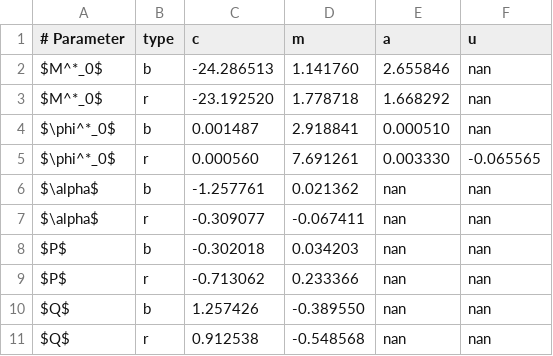
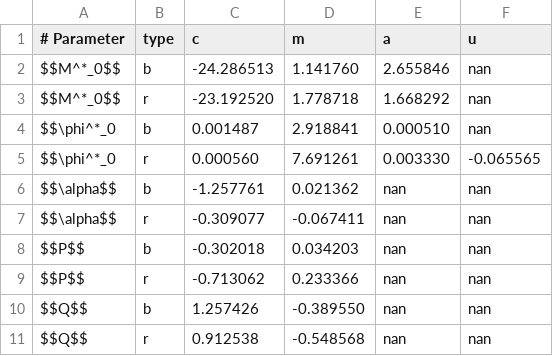
Before and after one commit to Onoddil/Onoddil.github.io, a CSV file: galaxy_evolution/galaxy_count_parameter_table.csv, drawn as a sheet.

```diff
--- a/galaxy_evolution/galaxy_count_parameter_table.csv
+++ b/galaxy_evolution/galaxy_count_parameter_table.csv
@@ -1,11 +1,11 @@
 # Parameter, type, c, m, a, u
-$M^*_0$, b, -24.286513, 1.141760, 2.655846, nan
-$M^*_0$, r, -23.192520, 1.778718, 1.668292, nan
-$\phi^*_0$, b, 0.001487, 2.918841, 0.000510, nan
-$\phi^*_0$, r, 0.000560, 7.691261, 0.003330, -0.065565
-$\alpha$, b, -1.257761, 0.021362, nan, nan
-$\alpha$, r, -0.309077, -0.067411, nan, nan
-$P$, b, -0.302018, 0.034203, nan, nan
-$P$, r, -0.713062, 0.233366, nan, nan
-$Q$, b, 1.257426, -0.389550, nan, nan
-$Q$, r, 0.912538, -0.548568, nan, nan
+$$M^*_0$$, b, -24.286513, 1.141760, 2.655846, nan
+$$M^*_0$$, r, -23.192520, 1.778718, 1.668292, nan
+$$\phi^*_0, b, 0.001487, 2.918841, 0.000510, nan
+$$\phi^*_0, r, 0.000560, 7.691261, 0.003330, -0.065565
+$$\alpha$$, b, -1.257761, 0.021362, nan, nan
+$$\alpha$$, r, -0.309077, -0.067411, nan, nan
+$$P$$, b, -0.302018, 0.034203, nan, nan
+$$P$$, r, -0.713062, 0.233366, nan, nan
+$$Q$$, b, 1.257426, -0.389550, nan, nan
+$$Q$$, r, 0.912538, -0.548568, nan, nan
```
Also changed, not shown: 4 other files.
